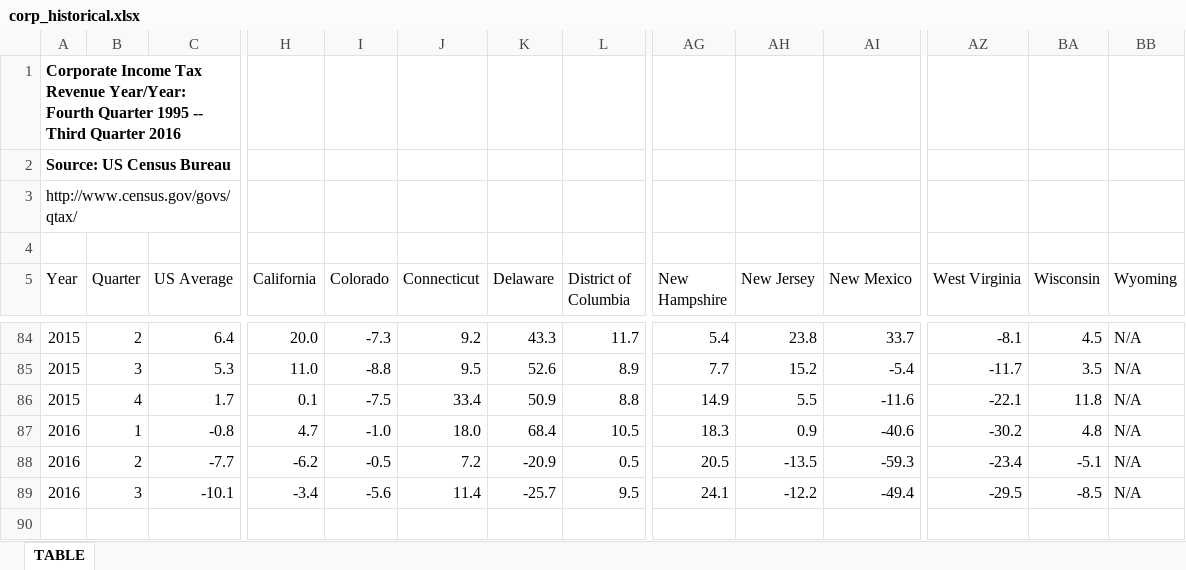
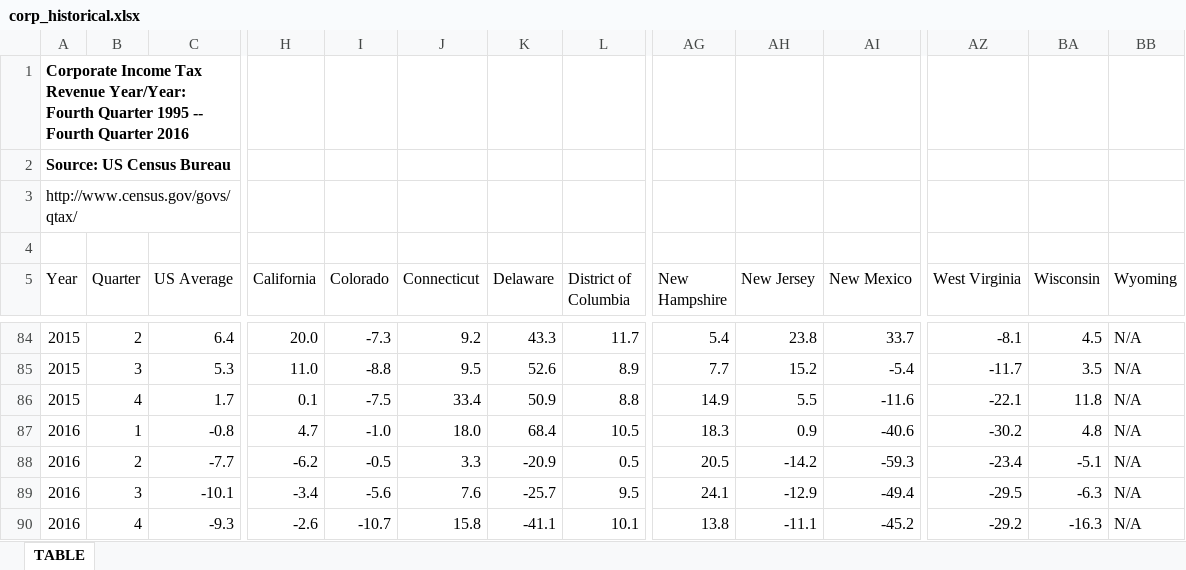
Before and after one commit to UrbanInstitute/state-economic-monitor, an Excel workbook: data/historical/source/corp_historical.xlsx, sheet TABLE, drawn as a sheet; only a part is shown, gaps mark what is left out; values as stored, in another font and other column widths than the file's, no borders; rows hold the shown columns only; the diff names each change by its address in the sheet, - before the commit and + after, or states it on an @@ line.

```diff
--- a/data/historical/source/corp_historical.xlsx (sheet TABLE)
+++ b/data/historical/source/corp_historical.xlsx (sheet TABLE)
-A1 (Year): …1995 -- Third Quarter 2016
+A1 (Year): …1995 -- Fourth Quarter 2016
-J88 (Connecticut): 7.2
+J88 (Connecticut): 3.3
-AH88 (New Jersey): -13.5
+AH88 (New Jersey): -14.2
-J89 (Connecticut): 11.4
+J89 (Connecticut): 7.6
-AH89 (New Jersey): -12.2
+AH89 (New Jersey): -12.9
-BA89 (Wisconsin): -8.5
+BA89 (Wisconsin): -6.3
+row 90: 2016 | 4 | -9.3 | -2.6 | -10.7 | 15.8 | -41.1 | 10.1 | 13.8 | -11.1 | -45.2 | -29.2 | -16.3 | N/A
```
Also changed, not shown: data/historical/source/income_historical.xlsx, data/historical/source/state_total_tax_values_historical.xlsx, 34 other files.
